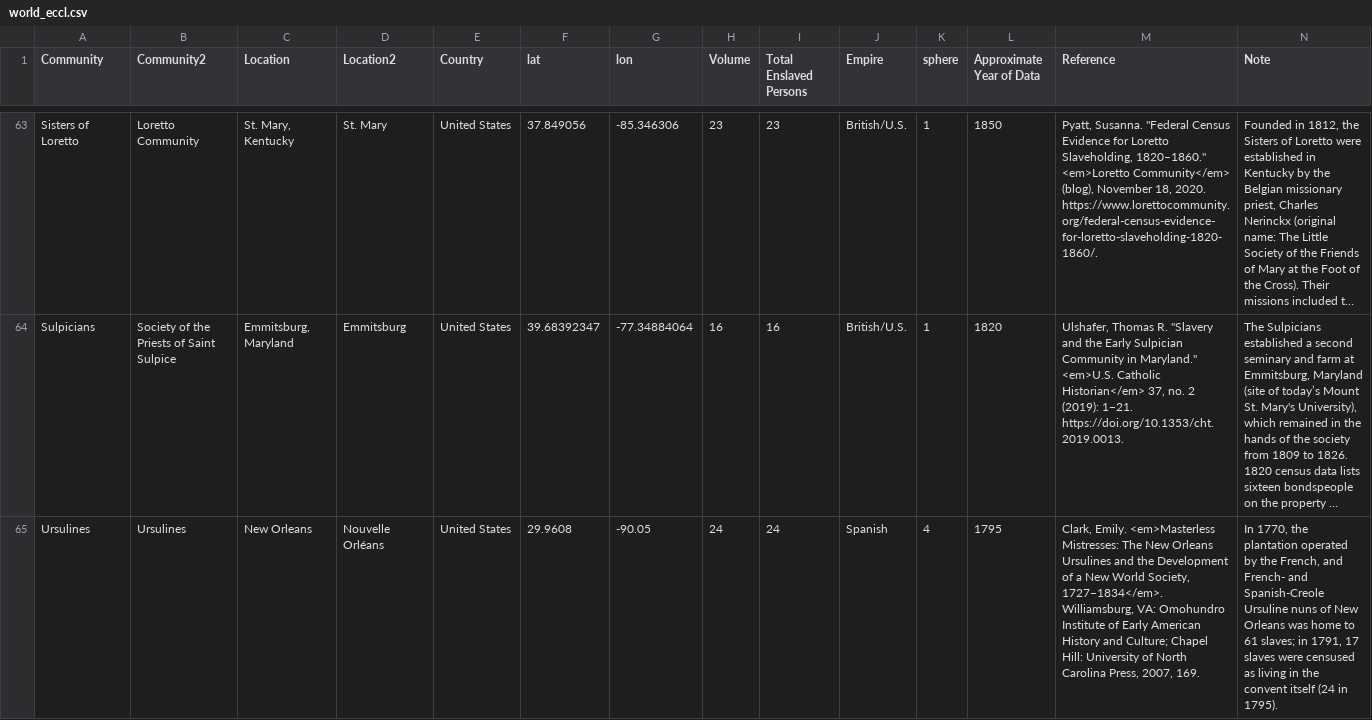
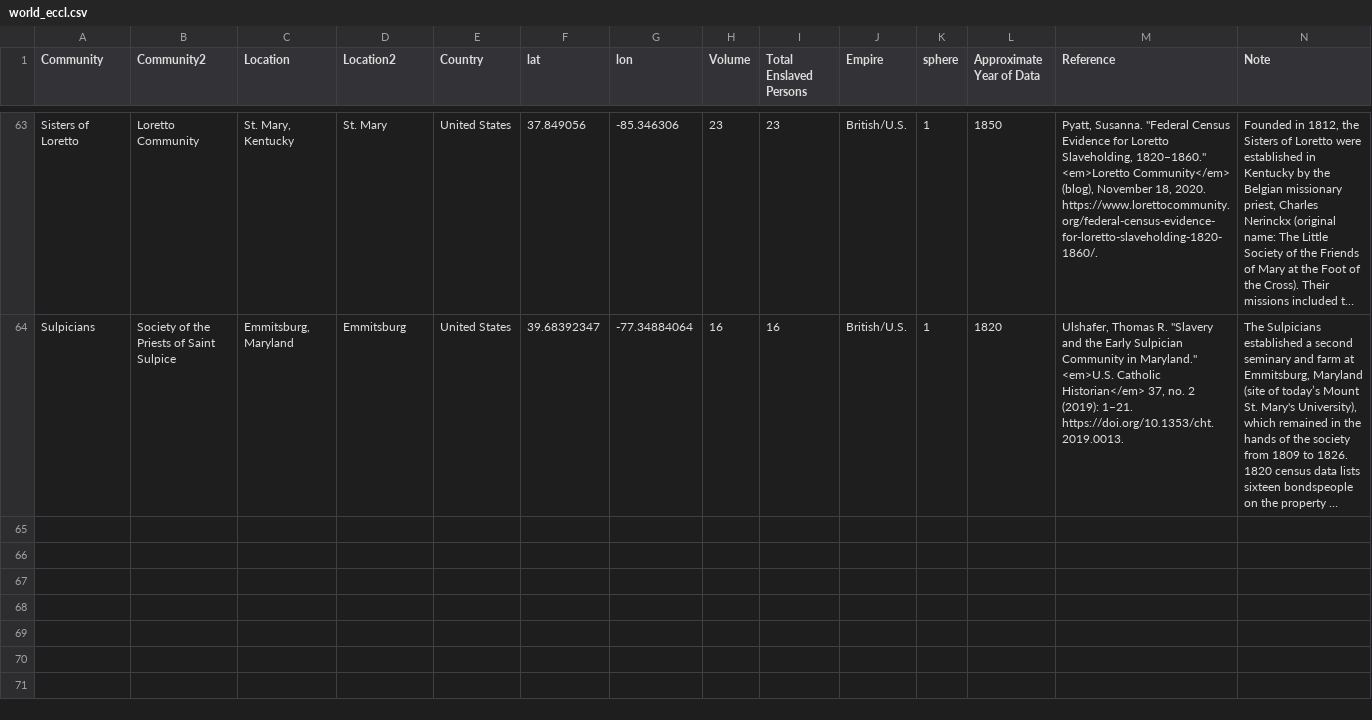
Before and after one commit to nemarvin/church-slavery-atlas, a CSV file: world_eccl.csv, drawn as a sheet; only a part is shown, gaps mark what is left out; long unchanged cells end in …; the diff names each change by its address in the sheet, - before the commit and + after, or states it on an @@ line.

```diff
--- a/world_eccl.csv
+++ b/world_eccl.csv
-row 65: Ursulines | Ursulines | New Orleans | Nouvelle Orléans | United States | 29.9608 | -90.05 | 24 | 24 | Spanish | 4 | 1795 | Clark, Emily. <em>Masterless Mistresses: The New Orleans Ursulines and the Development of a New World Society, 1727–1834</em>. Williamsburg, VA: Omohundro Institute of Early American History and Culture; Chapel Hill: University of North Carolina Press, 2007, 169. | In 1770, the plantation operated by the French, and French- and Spanish-Creole Ursuline nuns of New Orleans was home to 61 slaves; in 1791, 17 slaves were censused as living in the convent itself (24 in 1795).
```
